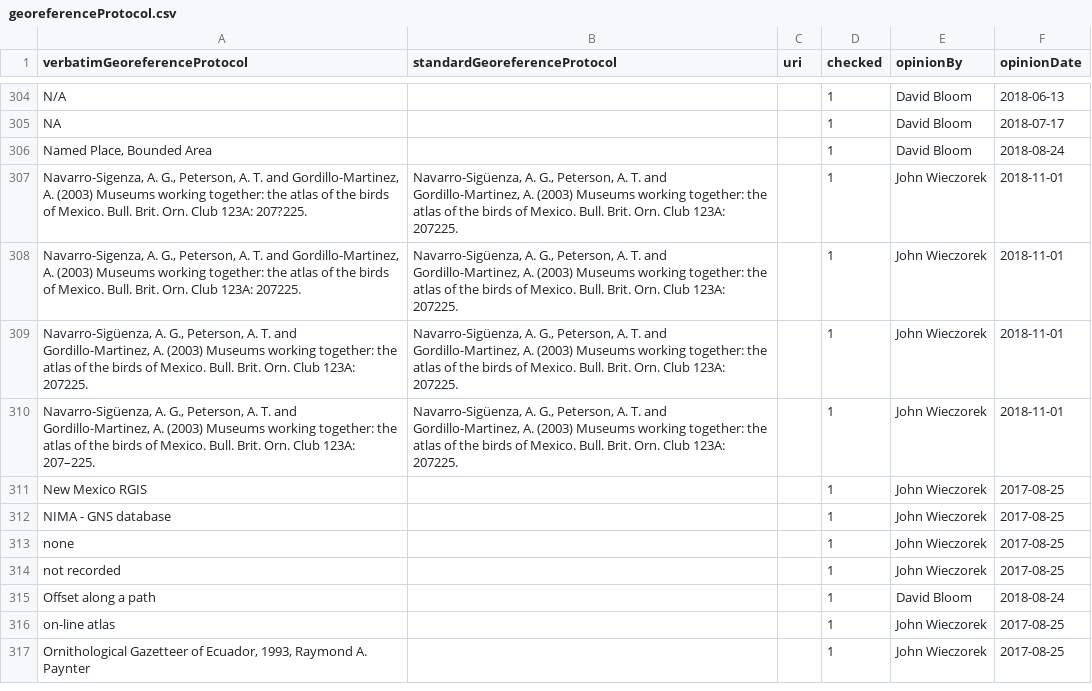
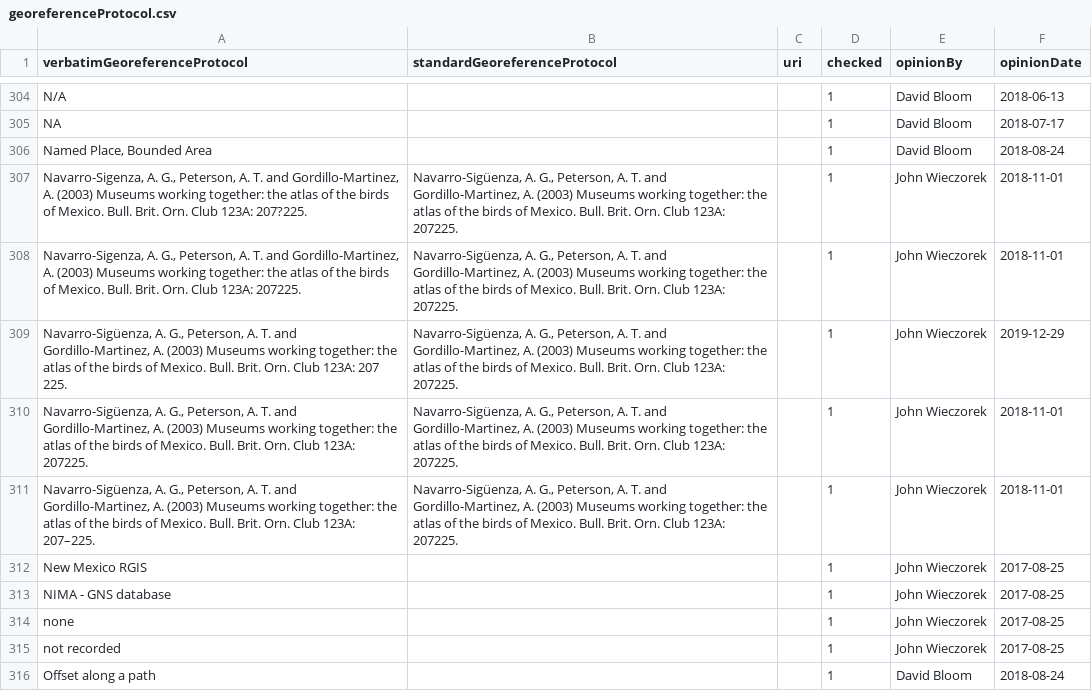
Before and after one commit to VertNet/DwCVocabs, a CSV file: vocabs/georeferenceProtocol.csv, drawn as a sheet; only a part is shown, gaps mark what is left out; the shorter side is filled out with more unchanged rows; the diff names each change by its address in the sheet, - before the commit and + after, or states it on an @@ line.

```diff
--- a/vocabs/georeferenceProtocol.csv
+++ b/vocabs/georeferenceProtocol.csv
+row 309: Navarro-Sigüenza, A. G., Peterson, A. T. and Gordillo-Martinez, A. (2003) Museums working together: the atlas of the birds of Mexico. Bull. Brit. Orn. Club 123A: 207 225. | Navarro-Sigüenza, A. G., Peterson, A. T. and Gordillo-Martinez, A. (2003) Museums working together: the atlas of the birds of Mexico. Bull. Brit. Orn. Club 123A: 207225. |  | 1 | John Wieczorek | 2019-12-29
```
Also changed, not shown: vocabs/DarwinCloud.csv, vocabs/LengthConversion.csv, 13 other files.
